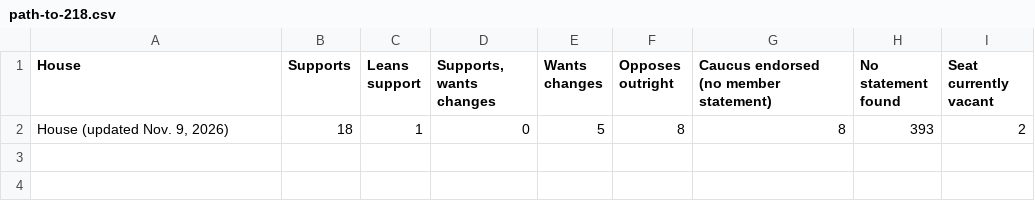
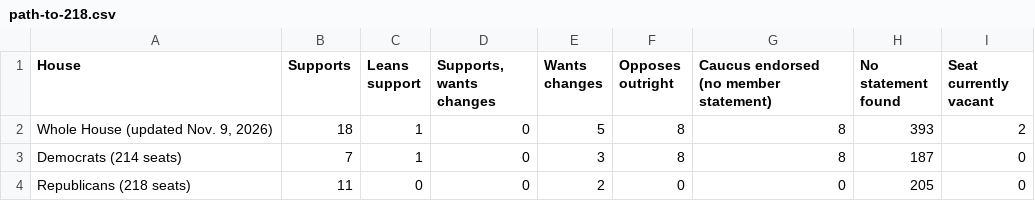
Before and after one commit to parksgc/baaja-scorecard, a CSV file: data/path-to-218.csv, drawn as a sheet.

```diff
--- a/data/path-to-218.csv
+++ b/data/path-to-218.csv
@@ -1,2 +1,4 @@
 House,Supports,Leans support,"Supports, wants changes",Wants changes,Opposes outright,Caucus endorsed (no member statement),No statement found,Seat currently vacant
-"House (updated Nov. 9, 2026)",18,1,0,5,8,8,393,2
+"Whole House (updated Nov. 9, 2026)",18,1,0,5,8,8,393,2
+Democrats (214 seats),7,1,0,3,8,8,187,0
+Republicans (218 seats),11,0,0,2,0,0,205,0
```
Also changed, not shown: 3 other files.
